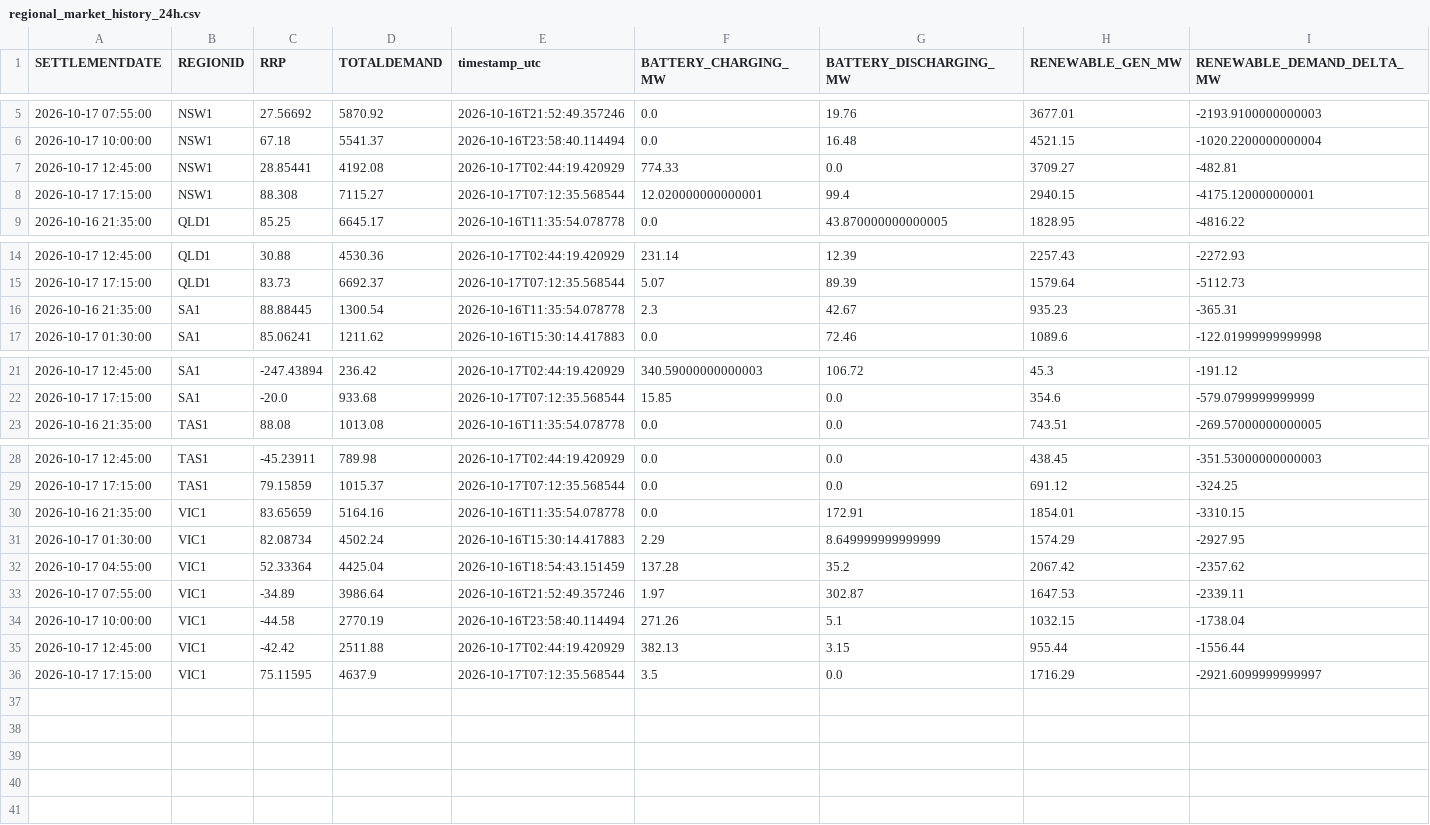
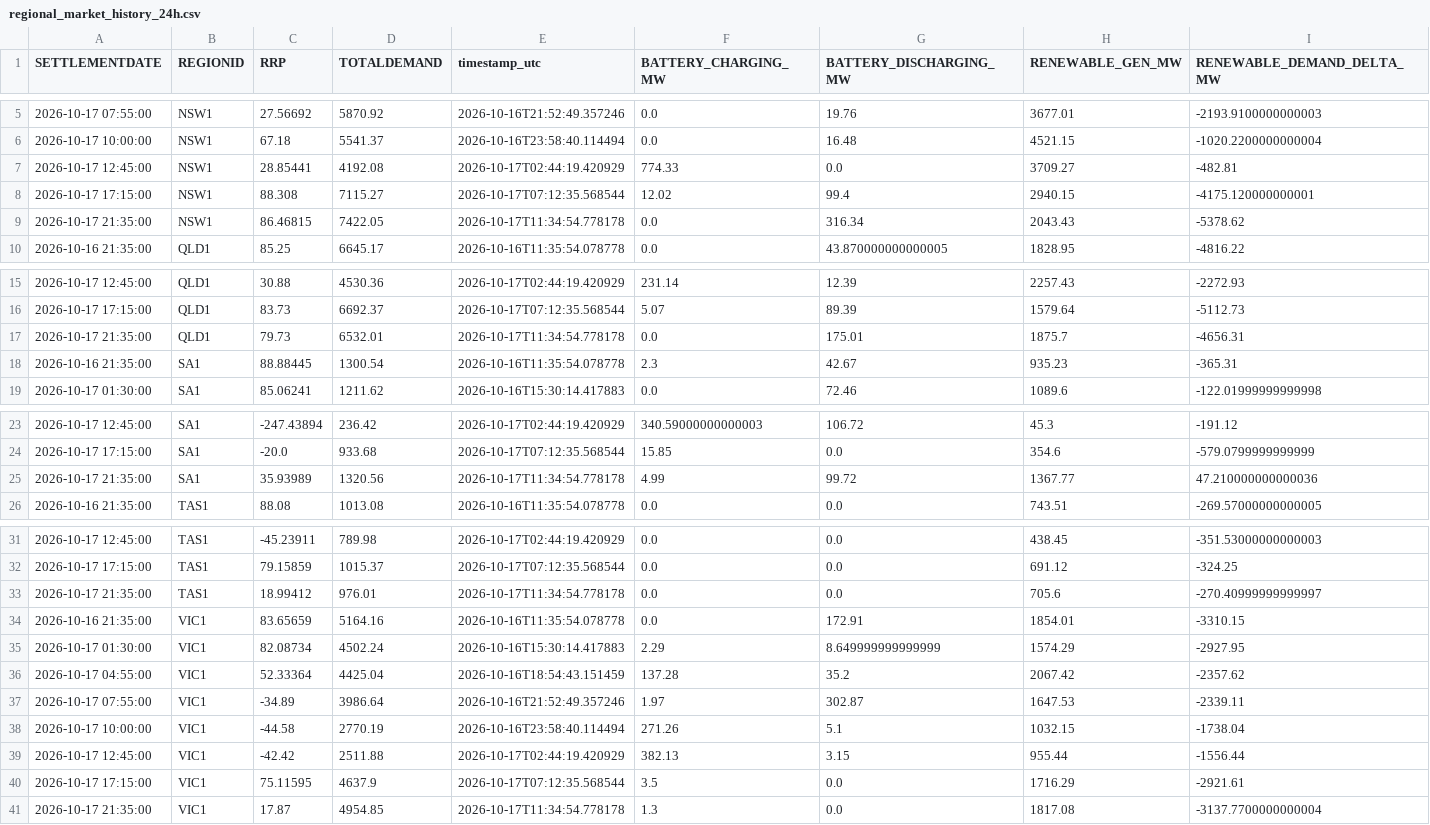
Before and after one commit to rshaw13/au_bess_map, a CSV file: data/regional_market_history_24h.csv, drawn as a sheet; only a part is shown, gaps mark what is left out.

```diff
--- a/data/regional_market_history_24h.csv
+++ b/data/regional_market_history_24h.csv
@@ -7,3 +7,4 @@ SETTLEMENTDATE,REGIONID,RRP,TOTALDEMAND,timestamp_utc,BATTERY_CHARGING_MW,BATTER
 2026-10-17 12:45:00,NSW1,28.85441,4192.08,2026-10-17T02:44:19.420929,774.33,0.0,3709.27,-482.81
-2026-10-17 17:15:00,NSW1,88.308,7115.27,2026-10-17T07:12:35.568544,12.020000000000001,99.4,2940.15,-4175.120000000001
+2026-10-17 17:15:00,NSW1,88.308,7115.27,2026-10-17T07:12:35.568544,12.02,99.4,2940.15,-4175.120000000001
+2026-10-17 21:35:00,NSW1,86.46815,7422.05,2026-10-17T11:34:54.778178,0.0,316.34,2043.43,-5378.62
 2026-10-16 21:35:00,QLD1,85.25,6645.17,2026-10-16T11:35:54.078778,0.0,43.870000000000005,1828.95,-4816.22
@@ -15,2 +16,3 @@ SETTLEMENTDATE,REGIONID,RRP,TOTALDEMAND,timestamp_utc,BATTERY_CHARGING_MW,BATTER
 2026-10-17 17:15:00,QLD1,83.73,6692.37,2026-10-17T07:12:35.568544,5.07,89.39,1579.64,-5112.73
+2026-10-17 21:35:00,QLD1,79.73,6532.01,2026-10-17T11:34:54.778178,0.0,175.01,1875.7,-4656.31
 2026-10-16 21:35:00,SA1,88.88445,1300.54,2026-10-16T11:35:54.078778,2.3,42.67,935.23,-365.31
@@ -22,2 +24,3 @@ SETTLEMENTDATE,REGIONID,RRP,TOTALDEMAND,timestamp_utc,BATTERY_CHARGING_MW,BATTER
 2026-10-17 17:15:00,SA1,-20.0,933.68,2026-10-17T07:12:35.568544,15.85,0.0,354.6,-579.0799999999999
+2026-10-17 21:35:00,SA1,35.93989,1320.56,2026-10-17T11:34:54.778178,4.99,99.72,1367.77,47.210000000000036
 2026-10-16 21:35:00,TAS1,88.08,1013.08,2026-10-16T11:35:54.078778,0.0,0.0,743.51,-269.57000000000005
@@ -29,2 +32,3 @@ SETTLEMENTDATE,REGIONID,RRP,TOTALDEMAND,timestamp_utc,BATTERY_CHARGING_MW,BATTER
 2026-10-17 17:15:00,TAS1,79.15859,1015.37,2026-10-17T07:12:35.568544,0.0,0.0,691.12,-324.25
+2026-10-17 21:35:00,TAS1,18.99412,976.01,2026-10-17T11:34:54.778178,0.0,0.0,705.6,-270.40999999999997
 2026-10-16 21:35:00,VIC1,83.65659,5164.16,2026-10-16T11:35:54.078778,0.0,172.91,1854.01,-3310.15
@@ -35,2 +39,3 @@ SETTLEMENTDATE,REGIONID,RRP,TOTALDEMAND,timestamp_utc,BATTERY_CHARGING_MW,BATTER
 2026-10-17 12:45:00,VIC1,-42.42,2511.88,2026-10-17T02:44:19.420929,382.13,3.15,955.44,-1556.44
-2026-10-17 17:15:00,VIC1,75.11595,4637.9,2026-10-17T07:12:35.568544,3.5,0.0,1716.29,-2921.6099999999997
+2026-10-17 17:15:00,VIC1,75.11595,4637.9,2026-10-17T07:12:35.568544,3.5,0.0,1716.29,-2921.61
+2026-10-17 21:35:00,VIC1,17.87,4954.85,2026-10-17T11:34:54.778178,1.3,0.0,1817.08,-3137.7700000000004
```
Also changed, not shown: data/latest_bess_data.csv, data/latest_regional_market_data.csv, 1 other file.
